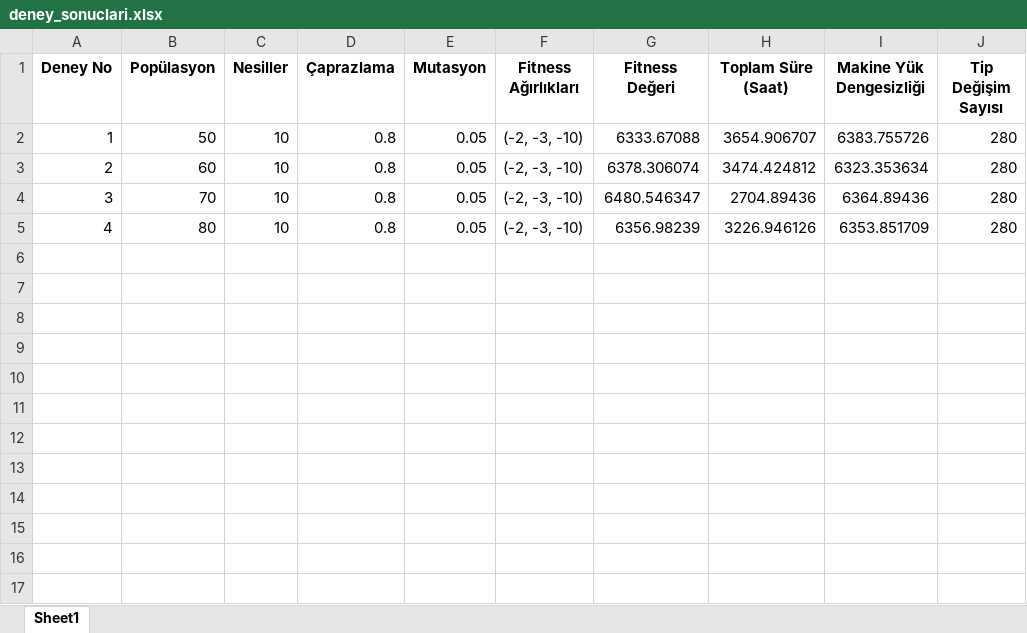
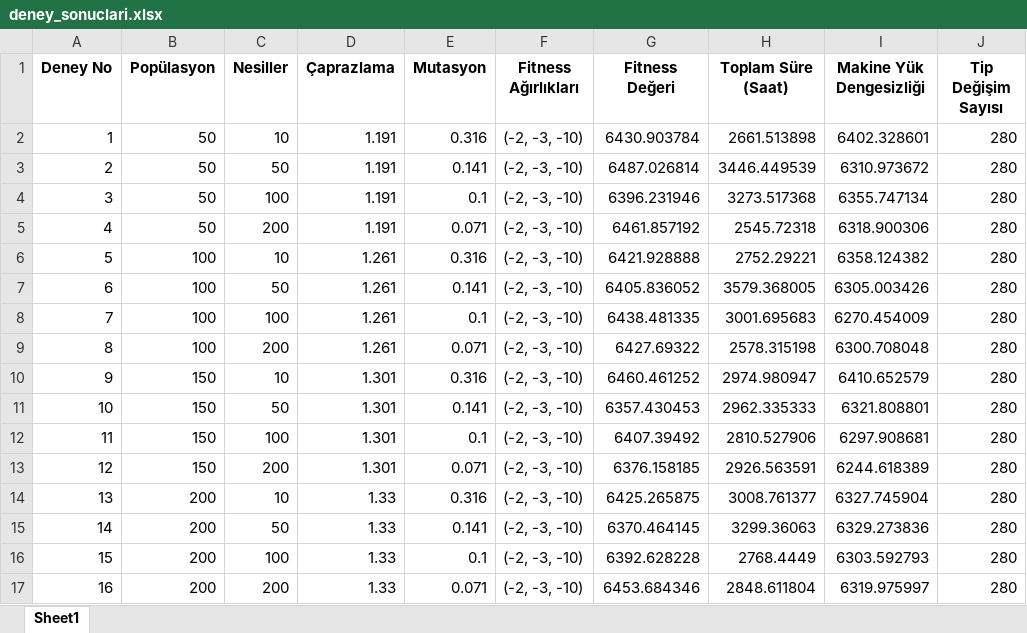
Before and after one commit to mansurdincer/MasterTez, an Excel workbook: deney_sonuclari.xlsx, sheet Sheet1, drawn as a sheet; values as stored, in another font and other column widths than the file's, no borders; the diff names each change by its address in the sheet, - before the commit and + after, or states it on an @@ line.

```diff
--- a/deney_sonuclari.xlsx (sheet Sheet1)
+++ b/deney_sonuclari.xlsx (sheet Sheet1)
-D2:D5 (Çaprazlama): 0.8
+D2:D5 (Çaprazlama): 1.191
-E2 (Mutasyon): 0.05
+E2 (Mutasyon): 0.316
-G2 (Fitness Değeri): 6333.67088
+G2 (Fitness Değeri): 6430.903784
-H2 (Toplam Süre (Saat)): 3654.906707
+H2 (Toplam Süre (Saat)): 2661.513898
-I2 (Makine Yük Dengesizliği): 6383.755726
+I2 (Makine Yük Dengesizliği): 6402.328601
-B3 (Popülasyon): 60
+B3 (Popülasyon): 50
-C3 (Nesiller): 10
+C3 (Nesiller): 50
-E3 (Mutasyon): 0.05
+E3 (Mutasyon): 0.141
-G3 (Fitness Değeri): 6378.306074
+G3 (Fitness Değeri): 6487.026814
-H3 (Toplam Süre (Saat)): 3474.424812
+H3 (Toplam Süre (Saat)): 3446.449539
-I3 (Makine Yük Dengesizliği): 6323.353634
+I3 (Makine Yük Dengesizliği): 6310.973672
-B4 (Popülasyon): 70
+B4 (Popülasyon): 50
-C4 (Nesiller): 10
+C4 (Nesiller): 100
-E4 (Mutasyon): 0.05
+E4 (Mutasyon): 0.1
-G4 (Fitness Değeri): 6480.546347
+G4 (Fitness Değeri): 6396.231946
-H4 (Toplam Süre (Saat)): 2704.89436
+H4 (Toplam Süre (Saat)): 3273.517368
-I4 (Makine Yük Dengesizliği): 6364.89436
+I4 (Makine Yük Dengesizliği): 6355.747134
-B5 (Popülasyon): 80
+B5 (Popülasyon): 50
-C5 (Nesiller): 10
+C5 (Nesiller): 200
-E5 (Mutasyon): 0.05
+E5 (Mutasyon): 0.071
-G5 (Fitness Değeri): 6356.98239
+G5 (Fitness Değeri): 6461.857192
-H5 (Toplam Süre (Saat)): 3226.946126
+H5 (Toplam Süre (Saat)): 2545.72318
-I5 (Makine Yük Dengesizliği): 6353.851709
+I5 (Makine Yük Dengesizliği): 6318.900306
+row 6: 5 | 100 | 10 | 1.261 | 0.316 | (-2, -3, -10) | 6421.928888 | 2752.29221 | 6358.124382 | 280
+row 7: 6 | 100 | 50 | 1.261 | 0.141 | (-2, -3, -10) | 6405.836052 | 3579.368005 | 6305.003426 | 280
+row 8: 7 | 100 | 100 | 1.261 | 0.1 | (-2, -3, -10) | 6438.481335 | 3001.695683 | 6270.454009 | 280
+row 9: 8 | 100 | 200 | 1.261 | 0.071 | (-2, -3, -10) | 6427.69322 | 2578.315198 | 6300.708048 | 280
+row 10: 9 | 150 | 10 | 1.301 | 0.316 | (-2, -3, -10) | 6460.461252 | 2974.980947 | 6410.652579 | 280
+row 11: 10 | 150 | 50 | 1.301 | 0.141 | (-2, -3, -10) | 6357.430453 | 2962.335333 | 6321.808801 | 280
+row 12: 11 | 150 | 100 | 1.301 | 0.1 | (-2, -3, -10) | 6407.39492 | 2810.527906 | 6297.908681 | 280
+row 13: 12 | 150 | 200 | 1.301 | 0.071 | (-2, -3, -10) | 6376.158185 | 2926.563591 | 6244.618389 | 280
+row 14: 13 | 200 | 10 | 1.33 | 0.316 | (-2, -3, -10) | 6425.265875 | 3008.761377 | 6327.745904 | 280
+row 15: 14 | 200 | 50 | 1.33 | 0.141 | (-2, -3, -10) | 6370.464145 | 3299.36063 | 6329.273836 | 280
+row 16: 15 | 200 | 100 | 1.33 | 0.1 | (-2, -3, -10) | 6392.628228 | 2768.4449 | 6303.592793 | 280
+row 17: 16 | 200 | 200 | 1.33 | 0.071 | (-2, -3, -10) | 6453.684346 | 2848.611804 | 6319.975997 | 280
```
Also changed, not shown: 2 other files.
